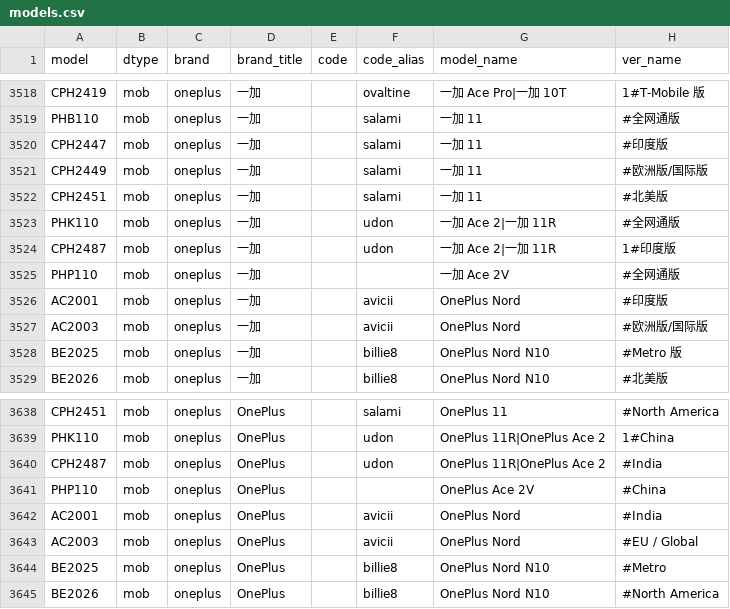
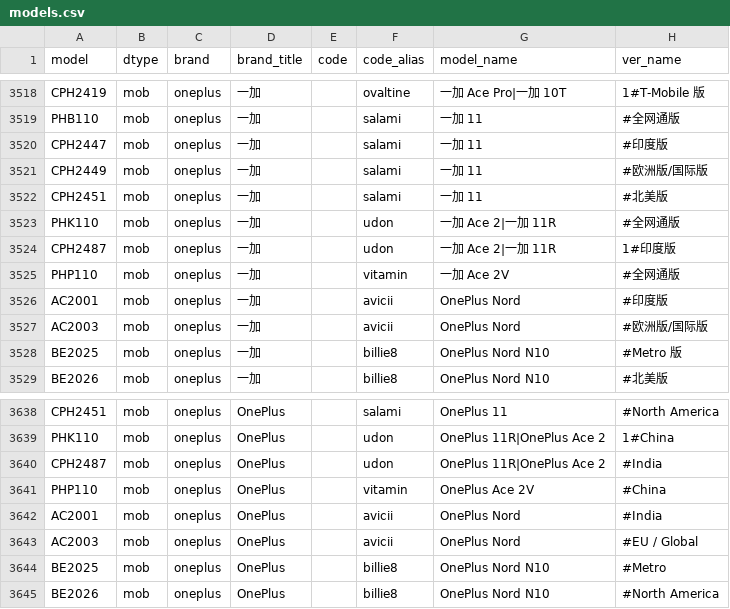
Before and after one commit to KHwang9883/MobileModels, a CSV file: scripts/models.csv, drawn as a sheet; only a part is shown, gaps mark what is left out.

```diff
--- a/scripts/models.csv
+++ b/scripts/models.csv
@@ -3524,3 +3524,3 @@ PHK110,mob,oneplus,一加,,udon,一加 Ace 2|一加 11R,#全网通版
 CPH2487,mob,oneplus,一加,,udon,一加 Ace 2|一加 11R,1#印度版
-PHP110,mob,oneplus,一加,,,一加 Ace 2V,#全网通版
+PHP110,mob,oneplus,一加,,vitamin,一加 Ace 2V,#全网通版
 AC2001,mob,oneplus,一加,,avicii,OnePlus Nord,#印度版
@@ -3640,3 +3640,3 @@ PHK110,mob,oneplus,OnePlus,,udon,OnePlus 11R|OnePlus Ace 2,1#China
 CPH2487,mob,oneplus,OnePlus,,udon,OnePlus 11R|OnePlus Ace 2,#India
-PHP110,mob,oneplus,OnePlus,,,OnePlus Ace 2V,#China
+PHP110,mob,oneplus,OnePlus,,vitamin,OnePlus Ace 2V,#China
 AC2001,mob,oneplus,OnePlus,,avicii,OnePlus Nord,#India
```
Also changed, not shown: 1 other file.
